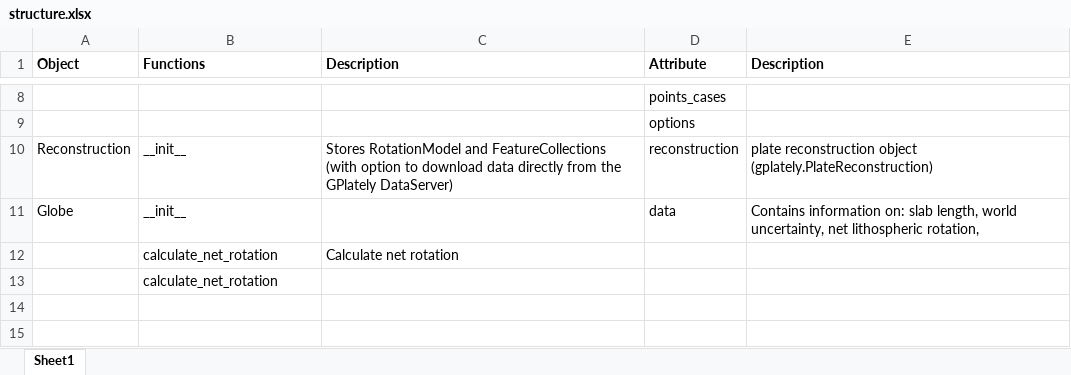
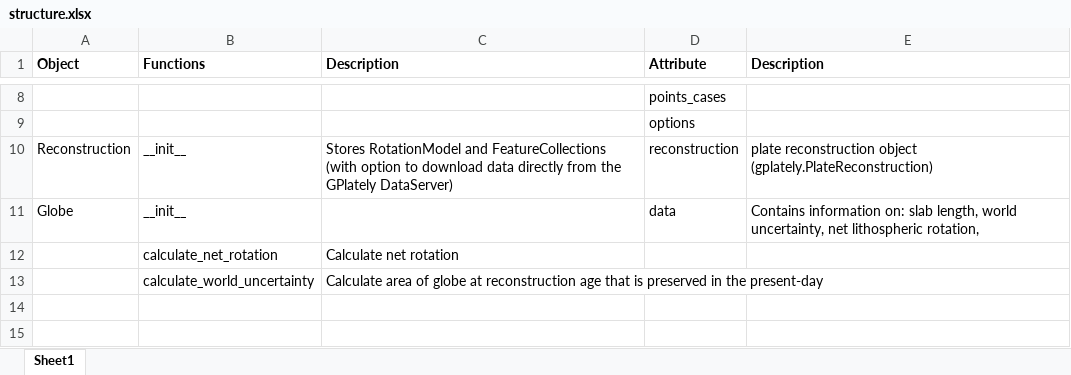
Before and after one commit to thomas-schouten/Plato, an Excel workbook: structure.xlsx, sheet Sheet1, drawn as a sheet; only a part is shown, gaps mark what is left out; values as stored, in another font and other column widths than the file's, no borders; removed rows and columns are numbered as before the commit, all else as after; the diff names each change by its address in the sheet, - before the commit and + after, or states it on an @@ line.

Commit message:
- Added Globe object
- Added Plot object

- Tested initialisation of Globe object

- Made objects flexible so ages and cases can always be specified (not finished)

```diff
--- a/structure.xlsx (sheet Sheet1)
+++ b/structure.xlsx (sheet Sheet1)
-row 13:  | calculate_net_rotation
+row 13:  | calculate_world_uncertainty | Calculate area of globe at reconstruction age that is preserved in the present-day
```
Also changed, not shown: 11 other files.
